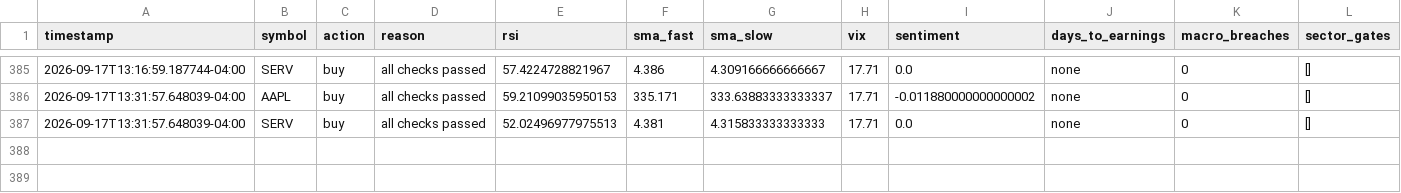
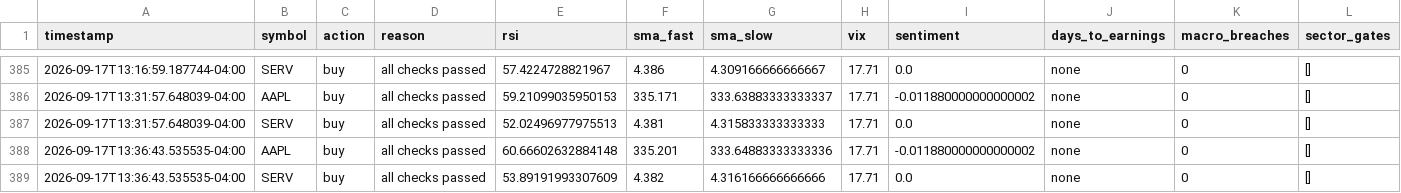
Before and after one commit to nguyenminhthanh0403-hub/graywind, a CSV file: state/small/decision_log.csv, drawn as a sheet; only a part is shown, gaps mark what is left out; the diff names each change by its address in the sheet, - before the commit and + after, or states it on an @@ line.

```diff
--- a/state/small/decision_log.csv
+++ b/state/small/decision_log.csv
+row 388: 2026-09-17T13:36:43.535535-04:00 | AAPL | buy | all checks passed | 60.66602632884148 | 335.201 | 333.64883333333336 | 17.71 | -0.011880000000000002 | none | 0 | []
+row 389: 2026-09-17T13:36:43.535535-04:00 | SERV | buy | all checks passed | 53.89191993307609 | 4.382 | 4.316166666666666 | 17.71 | 0.0 | none | 0 | []
```
Also changed, not shown: dashboard-data/small/equity_curve.csv, dashboard-data/small/status.csv.
